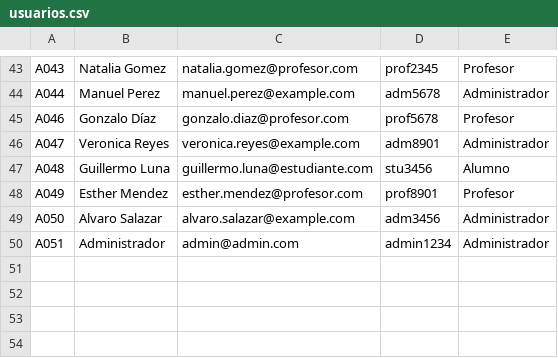
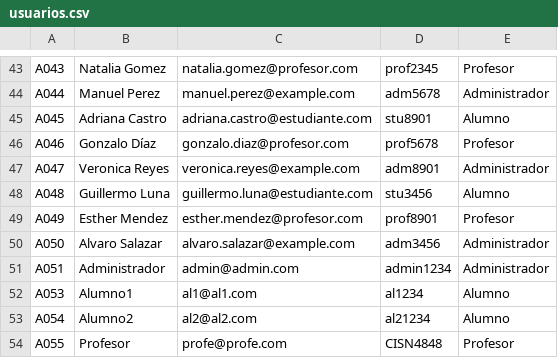
Before and after one commit to AlejandroDeLaCruzs/LearnTrack, a CSV file: data/usuarios.csv, drawn as a sheet; only a part is shown, gaps mark what is left out.

```diff
--- a/data/usuarios.csv
+++ b/data/usuarios.csv
@@ -44,2 +44,3 @@ A043,Natalia Gomez,natalia.gomez@profesor.com,prof2345,Profesor
 A044,Manuel Perez,manuel.perez@example.com,adm5678,Administrador
+A045,Adriana Castro,adriana.castro@estudiante.com,stu8901,Alumno
 A046,Gonzalo Díaz,gonzalo.diaz@profesor.com,prof5678,Profesor
@@ -50 +51,4 @@ A050,Alvaro Salazar,alvaro.salazar@example.com,adm3456,Administrador
 A051,Administrador,admin@admin.com,admin1234,Administrador
+A053,Alumno1,al1@al1.com,al1234,Alumno
+A054,Alumno2,al2@al2.com,al21234,Alumno
+A055,Profesor,profe@profe.com,CISN4848,Profesor
```
Also changed, not shown: data/cursos.csv, 1 other file.
